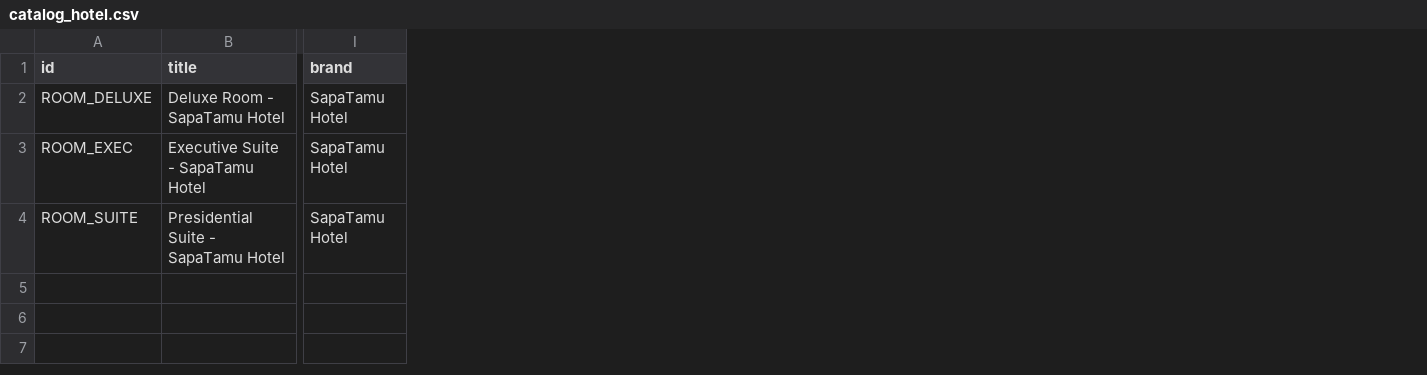
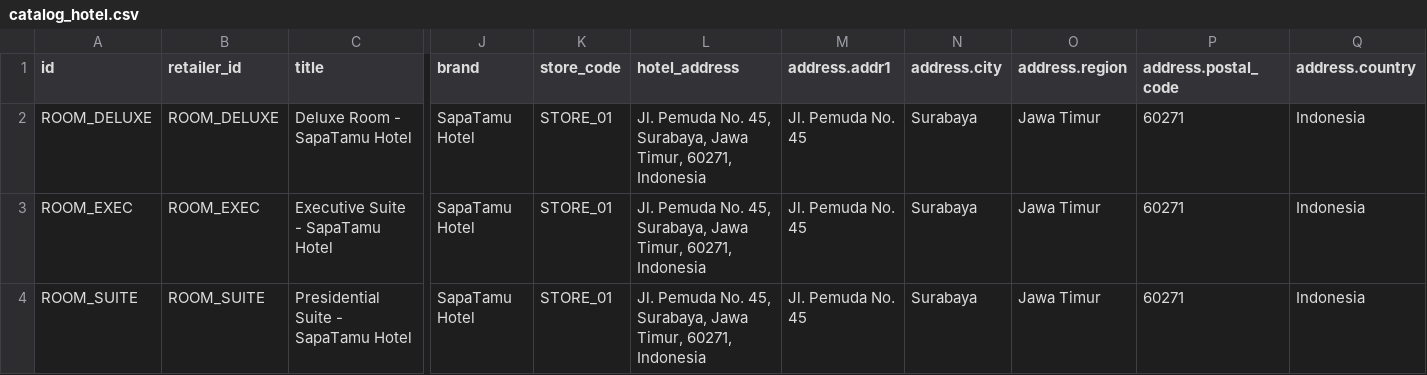
Before and after one commit to keefalegends/SapaTamu, a CSV file: catalog_hotel.csv, drawn as a sheet; only a part is shown, gaps mark what is left out; the diff names each change by its address in the sheet, - before the commit and + after, or states it on an @@ line.

```diff
--- a/catalog_hotel.csv
+++ b/catalog_hotel.csv
+column B (retailer_id), rows 2-4: ROOM_DELUXE | ROOM_EXEC | ROOM_SUITE
+column K (store_code), rows 2-4: all STORE_01
+column L (hotel_address), rows 2-4: all Jl. Pemuda No. 45, Surabaya, Jawa Timur, 60271, Indonesia
+column M (address.addr1), rows 2-4: all Jl. Pemuda No. 45
+column N (address.city), rows 2-4: all Surabaya
+column O (address.region), rows 2-4: all Jawa Timur
+column P (address.postal_code), rows 2-4: all 60271
+column Q (address.country), rows 2-4: all Indonesia
```
Also changed, not shown: catalog_resto.csv, catalog_sapatamu_all.csv, 1 other file.
